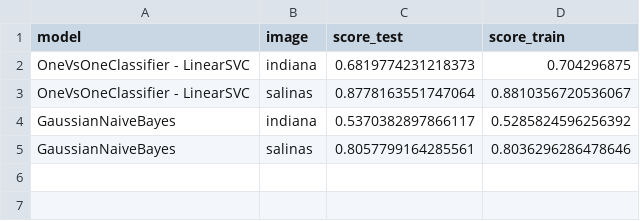
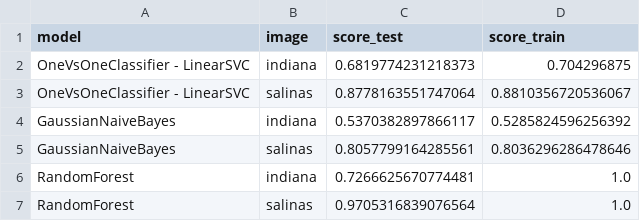
Before and after one commit to SabineHU/projet-IML, a CSV file: data/score.csv, drawn as a sheet; the diff names each change by its address in the sheet, - before the commit and + after, or states it on an @@ line.

Commit message:
Radom Forest notebook added

```diff
--- a/data/score.csv
+++ b/data/score.csv
+row 6: RandomForest | indiana | 0.7266625670774481 | 1.0
+row 7: RandomForest | salinas | 0.9705316839076564 | 1.0
```
Also changed, not shown: 1 other file.
